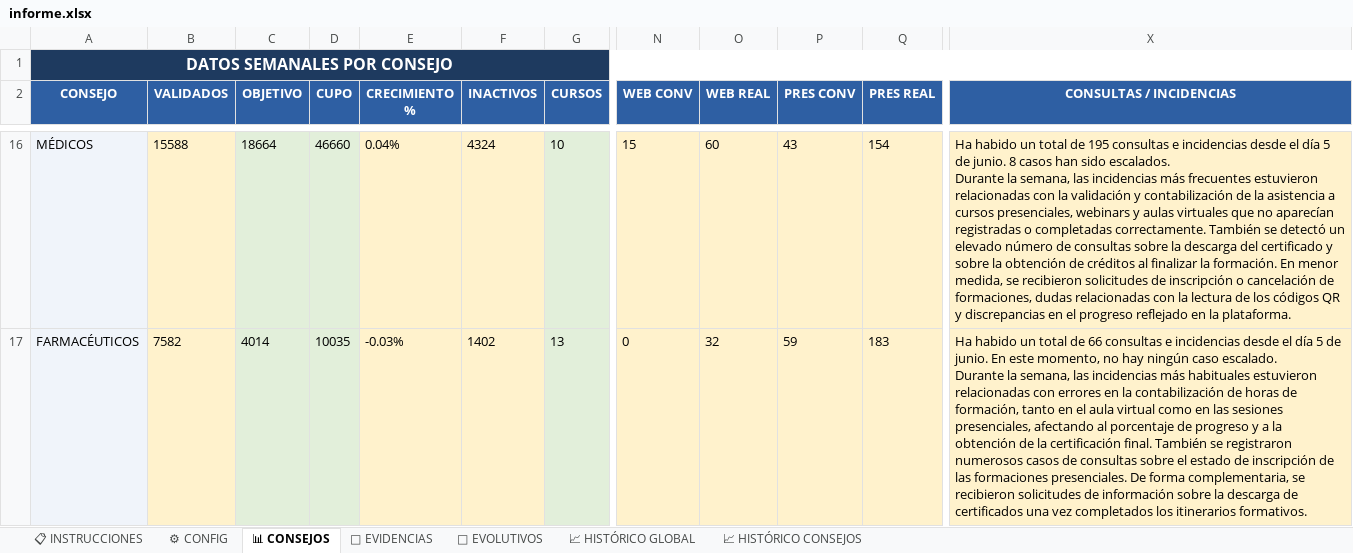
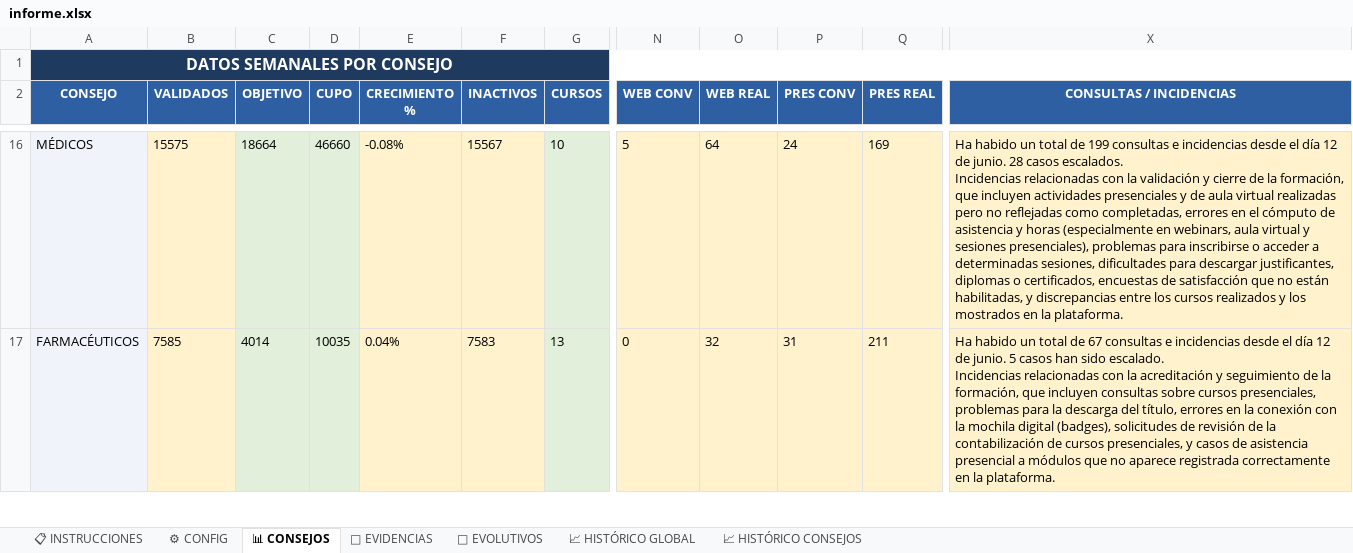
Before and after one commit to rinconrobertoj-oss/dashboard_V5, an Excel workbook: data/informe.xlsx, sheet 📊 CONSEJOS, drawn as a sheet; only a part is shown, gaps mark what is left out; values as stored, in another font and other column widths than the file's, no borders; ↵ is a line break in a cell; the diff covers the shown part only; the diff names each change by its address in the sheet, - before the commit and + after, or states it on an @@ line.

Commit message:
Informe semanal 0619

```diff
--- a/data/informe.xlsx (sheet 📊 CONSEJOS)
+++ b/data/informe.xlsx (sheet 📊 CONSEJOS)
-B16 (VALIDADOS): 15588
+B16 (VALIDADOS): 15575
-E16 (CRECIMIENTO %): 0.04%
+E16 (CRECIMIENTO %): -0.08%
-F16 (INACTIVOS): 4324
+F16 (INACTIVOS): 15567
-N16 (WEB CONV): 15
+N16 (WEB CONV): 5
-O16 (WEB REAL): 60
+O16 (WEB REAL): 64
-P16 (PRES CONV): 43
+P16 (PRES CONV): 24
-Q16 (PRES REAL): 154
+Q16 (PRES REAL): 169
-X16 (CONSULTAS / INCIDENCIAS): …total de 195 consultas e incidencias desde el día 5 de junio. 8 casos han sido escalados. ↵ Durante la semana, las incidencias más frecuentes estuvieron relacionadas con la validación y contabilización de la asistencia a cursos presenciales, webinars y aulas virtuales que no aparecían registradas o completadas correctamente. También se detectó un elevado número de consultas sobre la descarga del certificado y sobre la obtención de créditos al finalizar la formación. En menor medida, se recibieron solicitudes de inscripción o cancelación de formaciones, dudas relacionadas con la lectura de los códigos QR y discrepancias en el progreso reflejado en la…
+X16 (CONSULTAS / INCIDENCIAS): …total de 199 consultas e incidencias desde el día 12 de junio. 28 casos escalados. ↵ Incidencias relacionadas con la validación y cierre de la formación, que incluyen actividades presenciales y de aula virtual realizadas pero no reflejadas como completadas, errores en el cómputo de asistencia y horas (especialmente en webinars, aula virtual y sesiones presenciales), problemas para inscribirse o acceder a determinadas sesiones, dificultades para descargar justificantes, diplomas o certificados, encuestas de satisfacción que no están habilitadas, y discrepancias entre los cursos realizados y los mostrados en la…
-B17 (VALIDADOS): 7582
+B17 (VALIDADOS): 7585
-E17 (CRECIMIENTO %): -0.03%
+E17 (CRECIMIENTO %): 0.04%
-F17 (INACTIVOS): 1402
+F17 (INACTIVOS): 7583
-P17 (PRES CONV): 59
+P17 (PRES CONV): 31
-Q17 (PRES REAL): 183
+Q17 (PRES REAL): 211
-X17 (CONSULTAS / INCIDENCIAS): …total de 66 consultas e incidencias desde el día 5 de junio. En este momento, no hay ningún caso escalado. ↵ Durante la semana, las incidencias más habituales estuvieron relacionadas con errores en la contabilización de horas de formación, tanto en el aula virtual como en las sesiones presenciales, afectando al porcentaje de progreso y a la obtención de la certificación final. También se registraron numerosos casos de consultas sobre el estado de inscripción de las formaciones presenciales. De forma complementaria, se recibieron solicitudes de información sobre la descarga de certificados una vez completados los itinerarios formativos.
+X17 (CONSULTAS / INCIDENCIAS): …total de 67 consultas e incidencias desde el día 12 de junio. 5 casos han sido escalado. ↵ Incidencias relacionadas con la acreditación y seguimiento de la formación, que incluyen consultas sobre cursos presenciales, problemas para la descarga del título, errores en la conexión con la mochila digital (badges), solicitudes de revisión de la contabilización de cursos presenciales, y casos de asistencia presencial a módulos que no aparece registrada correctamente en la plataforma.
```
Also changed, not shown: 113 edited cells elsewhere in this sheet, sheet 📁 EVIDENCIAS, sheet 📈 HISTÓRICO CONSEJOS, sheet 📈 HISTÓRICO GLOBAL, sheet ⚙ CONFIG, sheet 🚀 EVOLUTIVOS, 1 other file.
